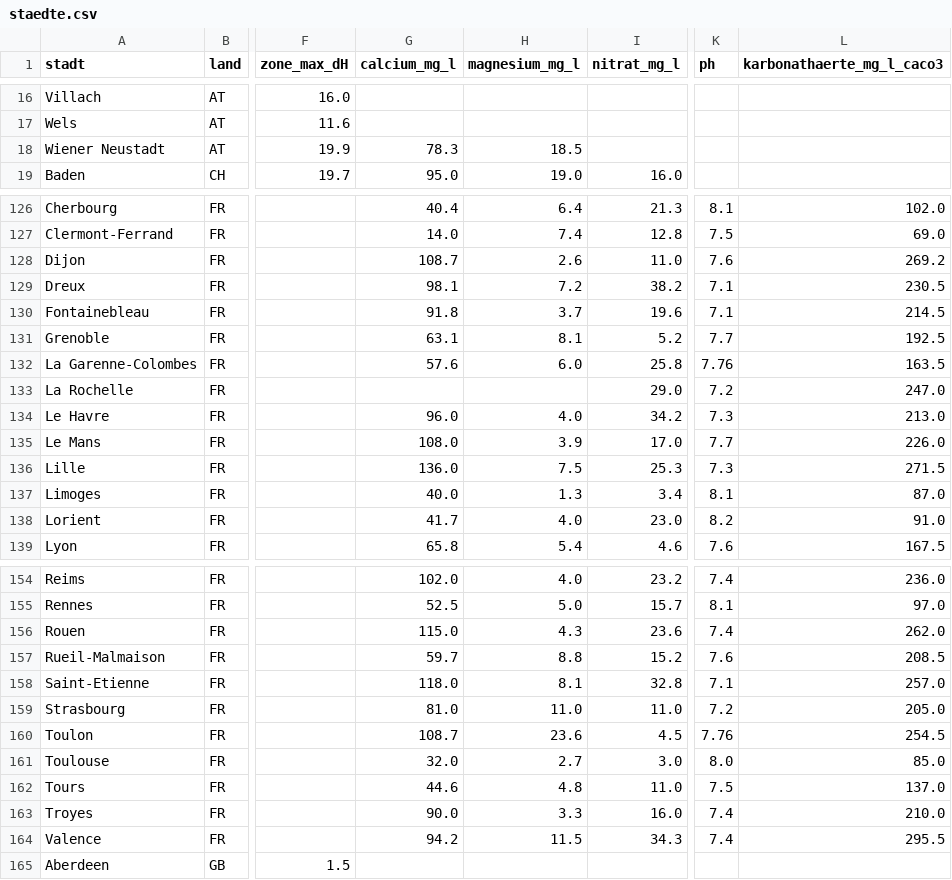
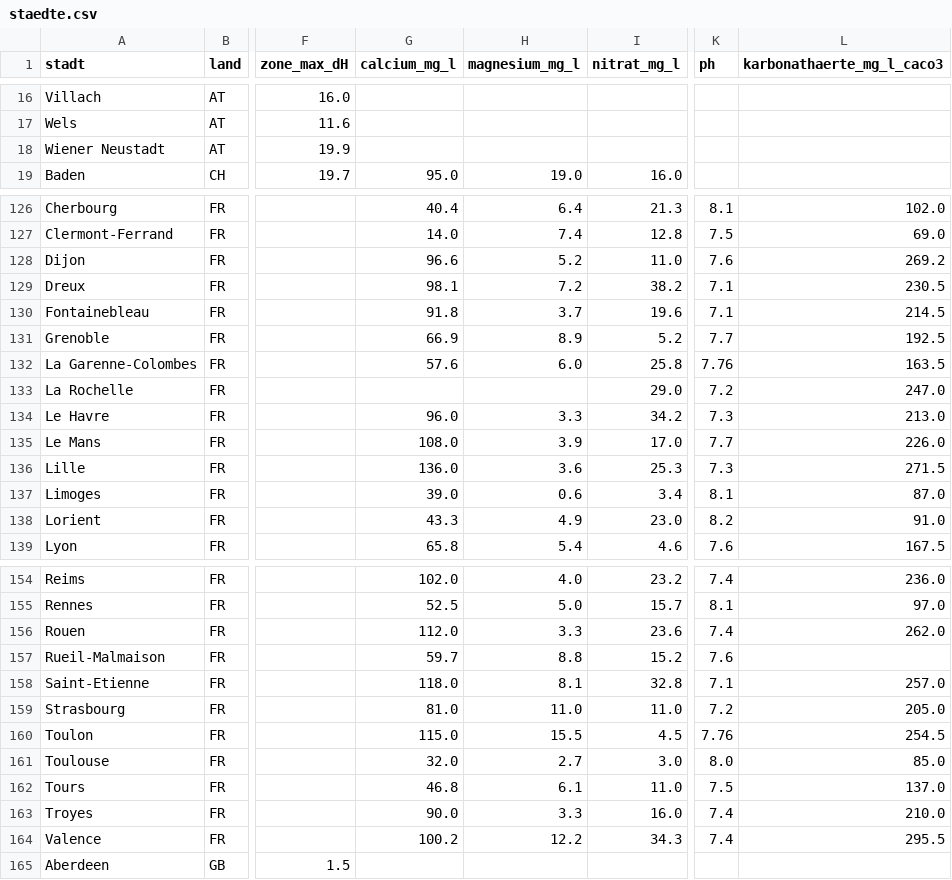
Before and after one commit to mayrsascha/wasserhaerte-daten, a CSV file: staedte.csv, drawn as a sheet; only a part is shown, gaps mark what is left out; the diff covers the shown part only; the diff names each change by its address in the sheet, - before the commit and + after, or states it on an @@ line.

```diff
--- a/staedte.csv
+++ b/staedte.csv
-G18 (calcium_mg_l): 78.3
+G18 (calcium_mg_l): (empty)
-H18 (magnesium_mg_l): 18.5
+H18 (magnesium_mg_l): (empty)
-G128 (calcium_mg_l): 108.7
+G128 (calcium_mg_l): 96.6
-H128 (magnesium_mg_l): 2.6
+H128 (magnesium_mg_l): 5.2
-G131 (calcium_mg_l): 63.1
+G131 (calcium_mg_l): 66.9
-H131 (magnesium_mg_l): 8.1
+H131 (magnesium_mg_l): 8.9
-H134 (magnesium_mg_l): 4.0
+H134 (magnesium_mg_l): 3.3
-H136 (magnesium_mg_l): 7.5
+H136 (magnesium_mg_l): 3.6
-G137 (calcium_mg_l): 40.0
+G137 (calcium_mg_l): 39.0
-H137 (magnesium_mg_l): 1.3
+H137 (magnesium_mg_l): 0.6
-G138 (calcium_mg_l): 41.7
+G138 (calcium_mg_l): 43.3
-H138 (magnesium_mg_l): 4.0
+H138 (magnesium_mg_l): 4.9
-G156 (calcium_mg_l): 115.0
+G156 (calcium_mg_l): 112.0
-H156 (magnesium_mg_l): 4.3
+H156 (magnesium_mg_l): 3.3
-L157 (karbonathaerte_mg_l_caco3): 208.5
+L157 (karbonathaerte_mg_l_caco3): (empty)
-G160 (calcium_mg_l): 108.7
+G160 (calcium_mg_l): 115.0
-H160 (magnesium_mg_l): 23.6
+H160 (magnesium_mg_l): 15.5
-G162 (calcium_mg_l): 44.6
+G162 (calcium_mg_l): 46.8
-H162 (magnesium_mg_l): 4.8
+H162 (magnesium_mg_l): 6.1
-G164 (calcium_mg_l): 94.2
+G164 (calcium_mg_l): 100.2
-H164 (magnesium_mg_l): 11.5
+H164 (magnesium_mg_l): 12.2
```
Also changed, not shown: 8 edited cells elsewhere in this file, 4 other files.
